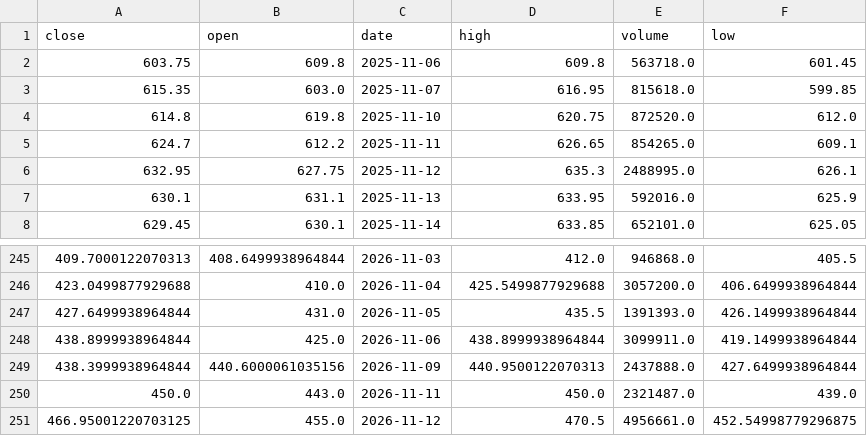
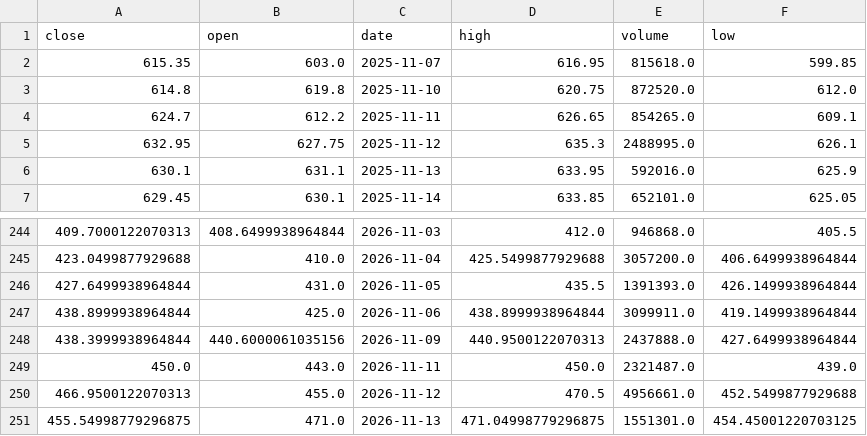
Before and after one commit to shivamjawanjal/SwingGuru, a CSV file: data/ohlcv/ICICIPRULI.csv, drawn as a sheet; only a part is shown, gaps mark what is left out.

```diff
--- a/data/ohlcv/ICICIPRULI.csv
+++ b/data/ohlcv/ICICIPRULI.csv
@@ -1,3 +1,2 @@
 close,open,date,high,volume,low
-603.75,609.8,2025-11-06,609.8,563718.0,601.45
 615.35,603.0,2025-11-07,616.95,815618.0,599.85
@@ -250,2 +249,3 @@ close,open,date,high,volume,low
 450.0,443.0,2026-11-11,450.0,2321487.0,439.0
-466.95001220703125,455.0,2026-11-12,470.5,4956661.0,452.54998779296875
+466.9500122070313,455.0,2026-11-12,470.5,4956661.0,452.5499877929688
+455.54998779296875,471.0,2026-11-13,471.04998779296875,1551301.0,454.45001220703125
```
Also changed, not shown: data/ohlcv/HEG.csv.
